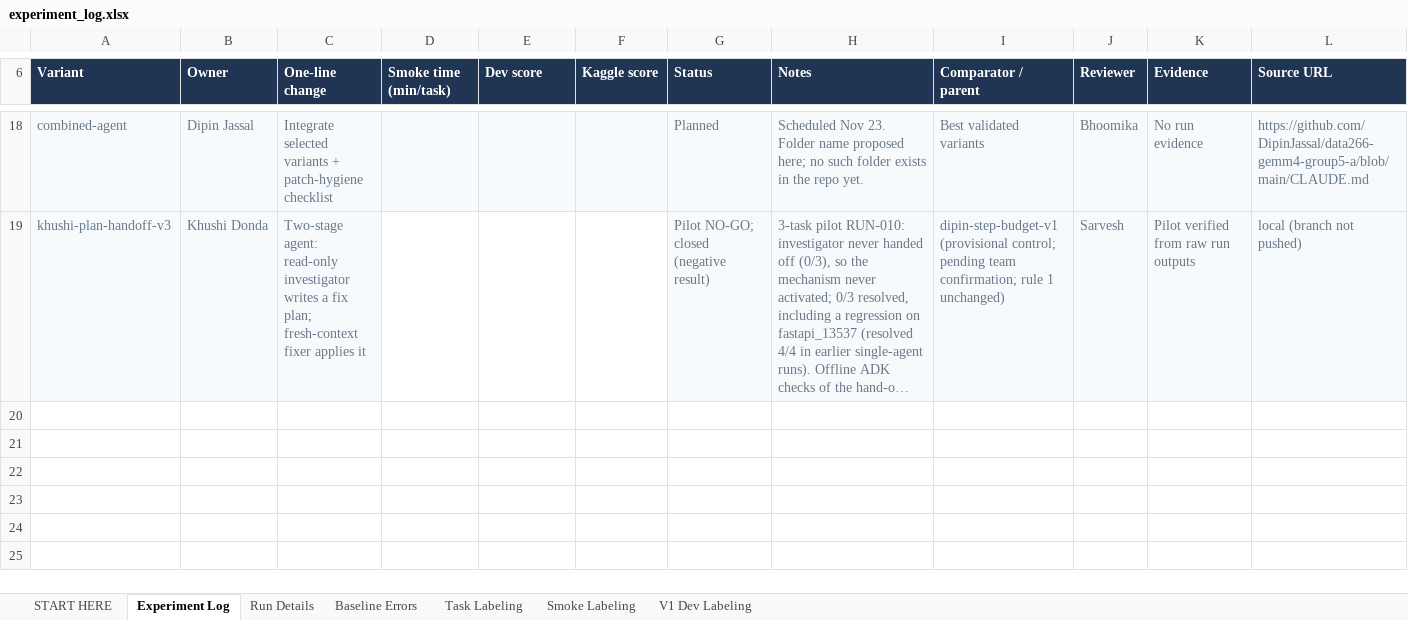
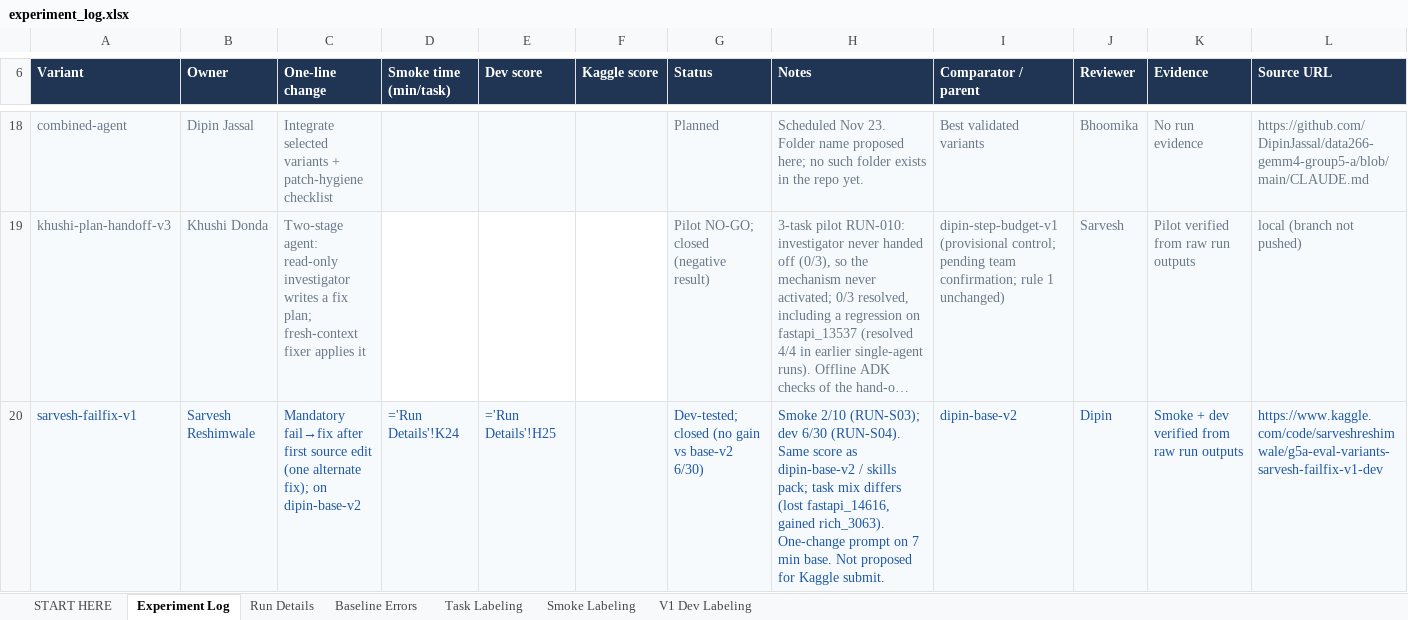
Before and after one commit to DipinJassal/data266-gemm4-group5-a, an Excel workbook: docs/experiment_log.xlsx, sheet Experiment Log, drawn as a sheet; only a part is shown, gaps mark what is left out; long unchanged cells end in …; values as stored, in another font and other column widths than the file's, no borders; formulas without a stored value are shown as written; the diff names each change by its address in the sheet, - before the commit and + after, or states it on an @@ line.

```diff
--- a/docs/experiment_log.xlsx (sheet Experiment Log)
+++ b/docs/experiment_log.xlsx (sheet Experiment Log)
+row 20: sarvesh-failfix-v1 | Sarvesh Reshimwale | Mandatory fail→fix after first source edit (one alternate fix); on dipin-base-v2 | ='Run Details'!K24 | ='Run Details'!H25 |  | Dev-tested; closed (no gain vs base-v2 6/30) | Smoke 2/10 (RUN-S03); dev 6/30 (RUN-S04). Same score as dipin-base-v2 / skills pack; task mix differs (lost fastapi_14616, gained rich_3063). One-change prompt on 7 min base. Not proposed for Kaggle submit. | dipin-base-v2 | Dipin | Smoke + dev verified from raw run outputs | https://www.kaggle.com/code/sarveshreshimwale/g5a-eval-variants-sarvesh-failfix-v1-dev
```
Also changed, not shown: sheet Run Details, sheet START HERE, charts or pictures, 17 other files.
